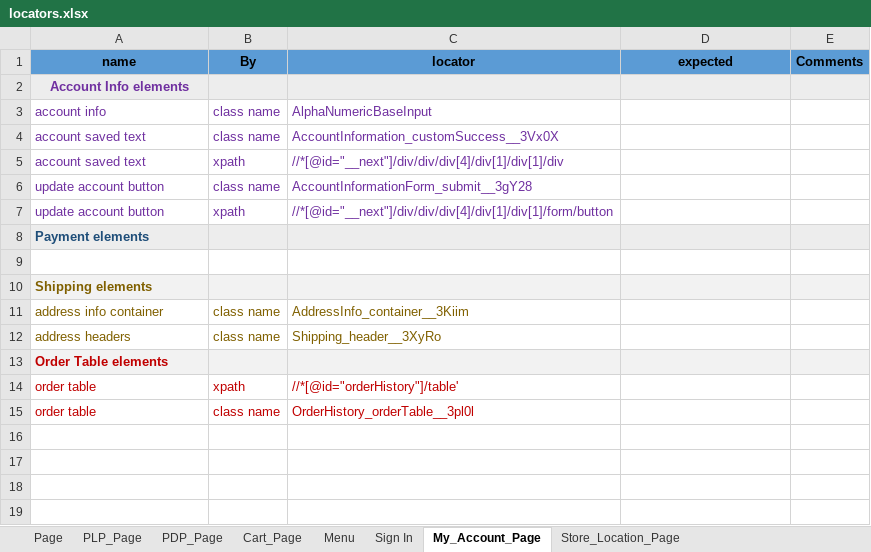
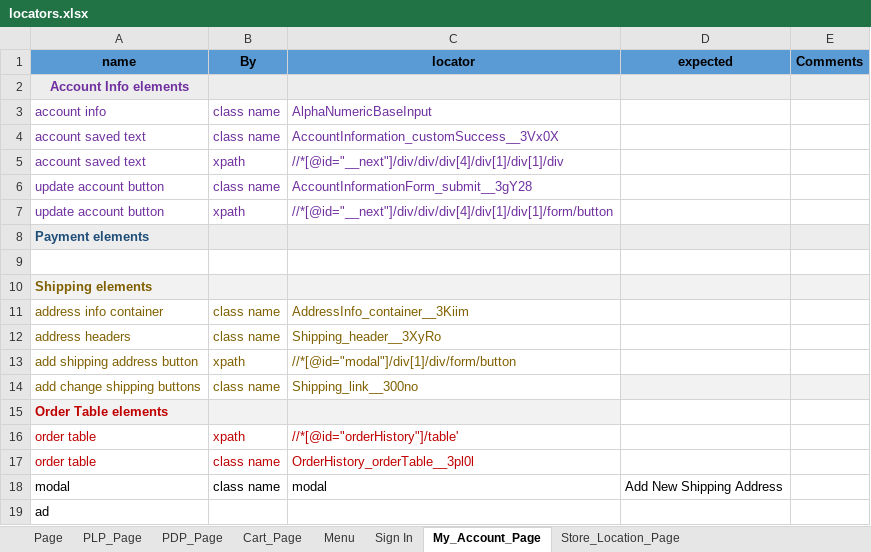
Before and after one commit to bonaris/bvt_poc, an Excel workbook: test_data/locators.xlsx, sheet My_Account_Page, drawn as a sheet; values as stored, in another font and other column widths than the file's, no borders; addresses are those after the commit; the diff names each change by its address in the sheet, - before the commit and + after, or states it on an @@ line.

Commit message:
feat: add shipping address

```diff
--- a/test_data/locators.xlsx (sheet My_Account_Page)
+++ b/test_data/locators.xlsx (sheet My_Account_Page)
+row 13: add shipping address button | xpath | //*[@id="modal"]/div[1]/div/form/button
+row 14: add change shipping buttons | class name | Shipping_link__300no
-D15:E15 fill: #F2F2F2
+D15:E15 fill: none
+row 18: modal | class name | modal | Add New Shipping Address
+row 19: ad
```
Also changed, not shown: sheet Cart_Page, test_data/test_data.xlsx, 5 other files.
